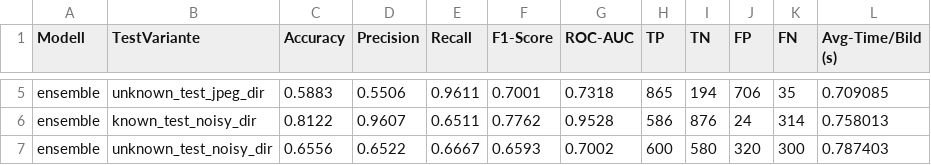
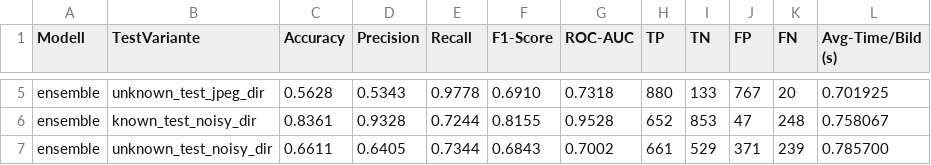
Before and after one commit to sophieHerstein/Masterarbeit_DeepfakeDetectionEnsemble, a CSV file: logs/test_unshuffle/ensemble_metrics.csv, drawn as a sheet; only a part is shown, gaps mark what is left out; the diff covers the shown part only; the diff names each change by its address in the sheet, - before the commit and + after, or states it on an @@ line.

```diff
--- a/logs/test_unshuffle/ensemble_metrics.csv
+++ b/logs/test_unshuffle/ensemble_metrics.csv
-C5 (Accuracy): 0.5883
+C5 (Accuracy): 0.5628
-D5 (Precision): 0.5506
+D5 (Precision): 0.5343
-E5 (Recall): 0.9611
+E5 (Recall): 0.9778
-F5 (F1-Score): 0.7001
+F5 (F1-Score): 0.6910
-H5 (TP): 865
+H5 (TP): 880
-I5 (TN): 194
+I5 (TN): 133
-J5 (FP): 706
+J5 (FP): 767
-K5 (FN): 35
+K5 (FN): 20
-L5 (Avg-Time/Bild (s)): 0.709085
+L5 (Avg-Time/Bild (s)): 0.701925
-C6 (Accuracy): 0.8122
+C6 (Accuracy): 0.8361
-D6 (Precision): 0.9607
+D6 (Precision): 0.9328
-E6 (Recall): 0.6511
+E6 (Recall): 0.7244
-F6 (F1-Score): 0.7762
+F6 (F1-Score): 0.8155
-H6 (TP): 586
+H6 (TP): 652
-I6 (TN): 876
+I6 (TN): 853
-J6 (FP): 24
+J6 (FP): 47
-K6 (FN): 314
+K6 (FN): 248
-L6 (Avg-Time/Bild (s)): 0.758013
+L6 (Avg-Time/Bild (s)): 0.758067
-C7 (Accuracy): 0.6556
+C7 (Accuracy): 0.6611
-D7 (Precision): 0.6522
+D7 (Precision): 0.6405
-E7 (Recall): 0.6667
+E7 (Recall): 0.7344
-F7 (F1-Score): 0.6593
+F7 (F1-Score): 0.6843
-H7 (TP): 600
+H7 (TP): 661
-I7 (TN): 580
+I7 (TN): 529
-J7 (FP): 320
+J7 (FP): 371
-K7 (FN): 300
+K7 (FN): 239
-L7 (Avg-Time/Bild (s)): 0.787403
+L7 (Avg-Time/Bild (s)): 0.785700
```
Also changed, not shown: 45 edited cells elsewhere in this file, 22 other files.
